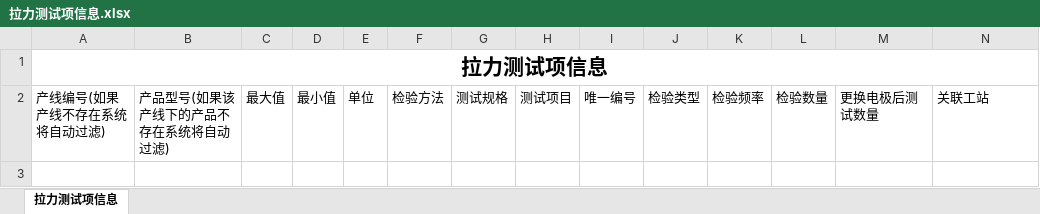
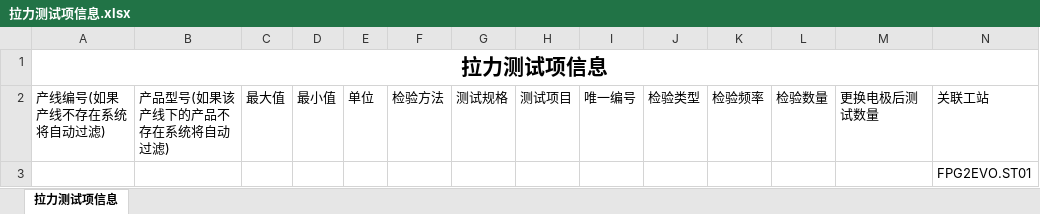
Before and after one commit to iqert/lmes, an Excel workbook: Resources/ResourcesRoot/拉力测试项信息.xlsx, sheet 拉力测试项信息, drawn as a sheet; only a part is shown; values as stored, in another font and other column widths than the file's, no borders; rows hold the shown columns only; the diff names each change by its address in the sheet, - before the commit and + after, or states it on an @@ line.

```diff
--- a/Resources/ResourcesRoot/拉力测试项信息.xlsx (sheet 拉力测试项信息)
+++ b/Resources/ResourcesRoot/拉力测试项信息.xlsx (sheet 拉力测试项信息)
+row 3:  |  |  |  |  |  |  |  |  |  |  |  |  | FPG2EVO.ST01
```
Also changed, not shown: Resources/ResourcesRoot/产品信息.xlsx, 44 other files.
